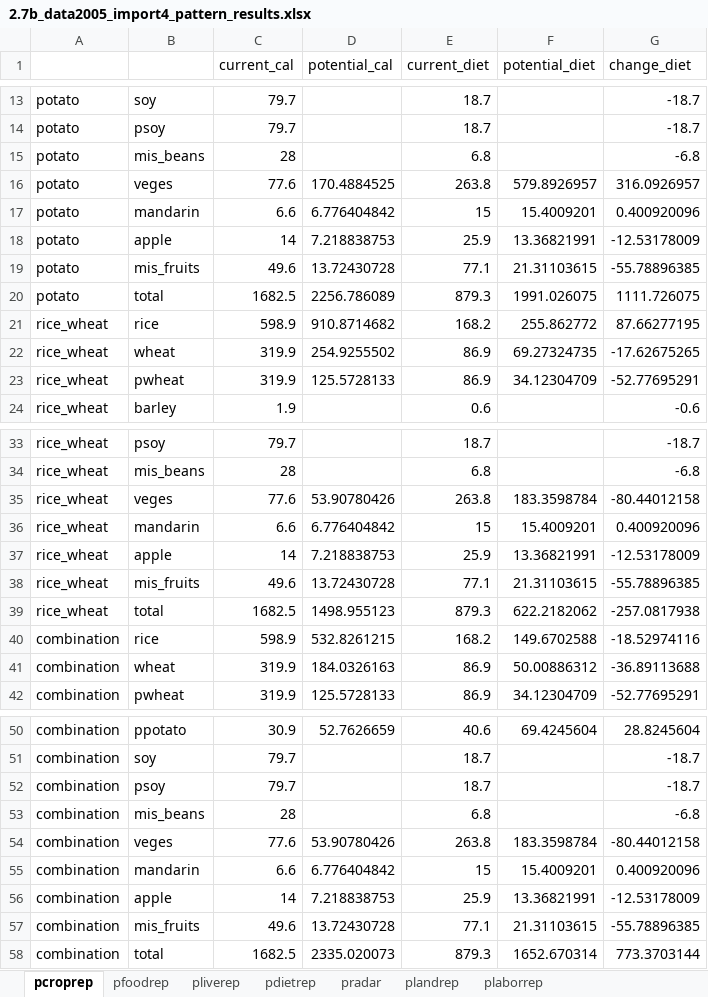
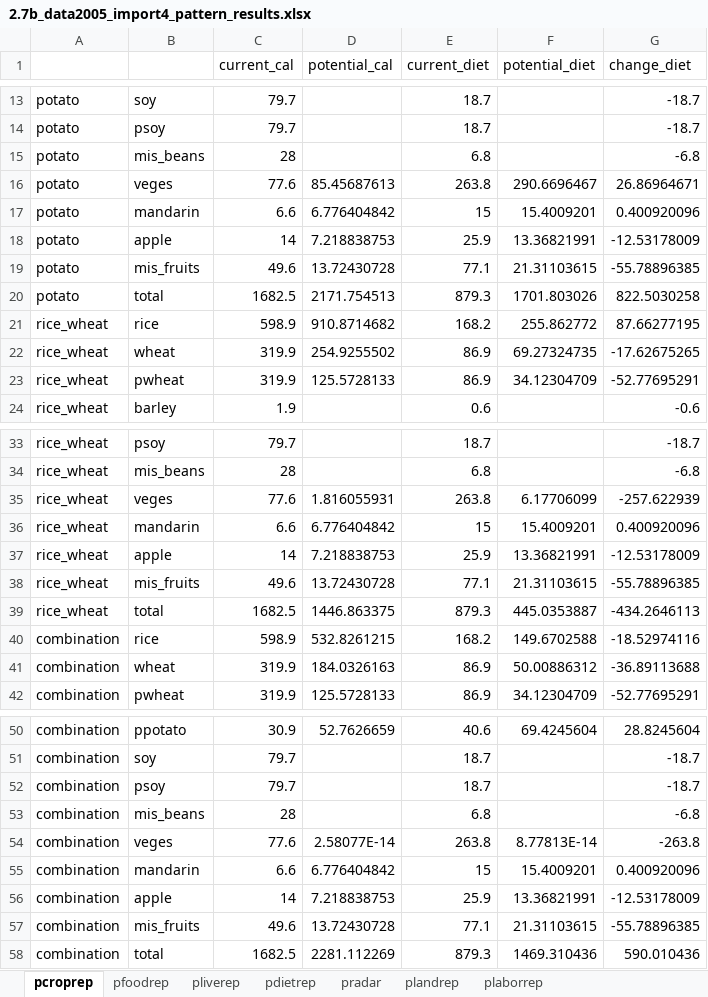
Before and after one commit to ki3yo5/MAFF2025, an Excel workbook: build2.7_260202/results/2.7b_data2005_import4_pattern_results.xlsx, sheet pcroprep, drawn as a sheet; only a part is shown, gaps mark what is left out; values as stored, in another font and other column widths than the file's, no borders; the diff names each change by its address in the sheet, - before the commit and + after, or states it on an @@ line.

```diff
--- a/build2.7_260202/results/2.7b_data2005_import4_pattern_results.xlsx (sheet pcroprep)
+++ b/build2.7_260202/results/2.7b_data2005_import4_pattern_results.xlsx (sheet pcroprep)
-D16 (potential_cal): 170.4884525
+D16 (potential_cal): 85.45687613
-F16 (potential_diet): 579.8926957
+F16 (potential_diet): 290.6696467
-G16 (change_diet): 316.0926957
+G16 (change_diet): 26.86964671
-D20 (potential_cal): 2256.786089
+D20 (potential_cal): 2171.754513
-F20 (potential_diet): 1991.026075
+F20 (potential_diet): 1701.803026
-G20 (change_diet): 1111.726075
+G20 (change_diet): 822.5030258
-D35 (potential_cal): 53.90780426
+D35 (potential_cal): 1.816055931
-F35 (potential_diet): 183.3598784
+F35 (potential_diet): 6.17706099
-G35 (change_diet): -80.44012158
+G35 (change_diet): -257.622939
-D39 (potential_cal): 1498.955123
+D39 (potential_cal): 1446.863375
-F39 (potential_diet): 622.2182062
+F39 (potential_diet): 445.0353887
-G39 (change_diet): -257.0817938
+G39 (change_diet): -434.2646113
-D54 (potential_cal): 53.90780426
+D54 (potential_cal): 2.58077E-14
-F54 (potential_diet): 183.3598784
+F54 (potential_diet): 8.77813E-14
-G54 (change_diet): -80.44012158
+G54 (change_diet): -263.8
-D58 (potential_cal): 2335.020073
+D58 (potential_cal): 2281.112269
-F58 (potential_diet): 1652.670314
+F58 (potential_diet): 1469.310436
-G58 (change_diet): 773.3703144
+G58 (change_diet): 590.010436
```
Also changed, not shown: sheet pdietrep, sheet plaborrep, sheet pradar, sheet plandrep, 1 other file.
